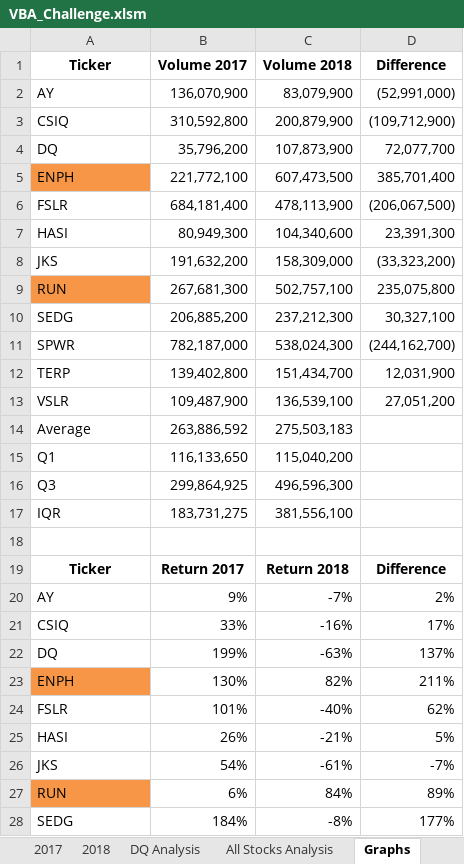
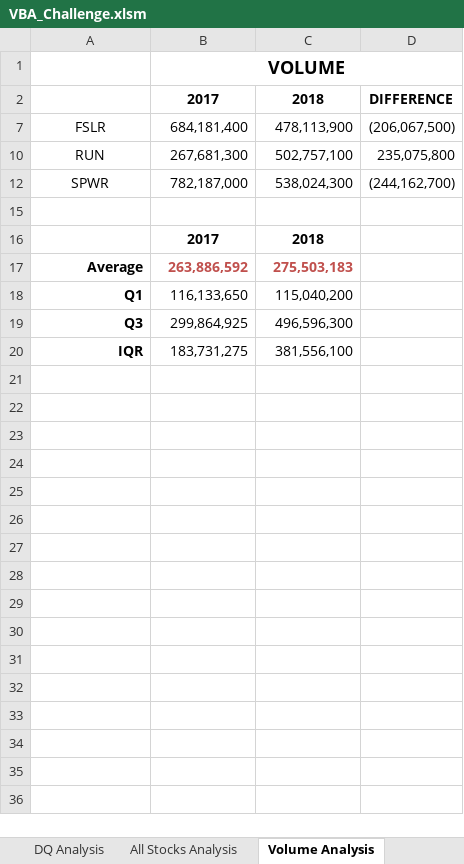
Before and after one commit to juliomeza/stock-analysis, an Excel workbook: VBA_Challenge.xlsm, sheet Volume Analysis, drawn as a sheet; only a part is shown; values as stored, in another font and other column widths than the file's, no borders; charts and pictures and conditional formats not drawn; removed rows and columns are numbered as before the commit, all else as after; the diff covers the shown part only; the diff names each change by its address in the sheet, - before the commit and + after, or states it on an @@ line.

Commit message:
Adding graphs to the Excel file

```diff
--- a/VBA_Challenge.xlsm (sheet Volume Analysis)
+++ b/VBA_Challenge.xlsm (sheet Volume Analysis)
-sheet tab: Graphs
+sheet tab: Volume Analysis
-row 1: Ticker | Volume 2017 | Volume 2018 | Difference
@@ row 2 hidden: AY | 136,070,900 | 83,079,900 | (52,991,000) @@
@@ row 3 hidden: CSIQ | 310,592,800 | 200,879,900 | (109,712,900) @@
@@ row 4 hidden: DQ | 35,796,200 | 107,873,900 | 72,077,700 @@
@@ row 5 hidden: ENPH | 221,772,100 | 607,473,500 | 385,701,400 @@
+row 1:  | VOLUME
+row 2:  | 2017 | 2018 | DIFFERENCE
-A7 alignment: left
+A7 alignment: center
@@ row 7 hidden: HASI | 80,949,300 | 104,340,600 | 23,391,300 @@
@@ row 8 hidden: JKS | 191,632,200 | 158,309,000 | (33,323,200) @@
@@ A10 alignment: left → center, fill: #F79646 → none @@
@@ row 10 hidden: SEDG | 206,885,200 | 237,212,300 | 30,327,100 @@
-A12 alignment: left
+A12 alignment: center
-row 15: TERP | 139,402,800 | 151,434,700 | 12,031,900
+row 15: (empty)
@@ row 13 hidden: VSLR | 109,487,900 | 136,539,100 | 27,051,200 @@
+row 16:  | 2017 | 2018
-A17:C17 bold: off
+A17:C17 bold: on
-A17:A20 alignment: left
+A17:A20 alignment: right
-B17:C17 text colour: black
+B17:C17 text colour: #C0504D
-A18:A20 bold: off
+A18:A20 bold: on
-row 18: (empty)
-row 19: Ticker | Return 2017 | Return 2018 | Difference
-row 20: AY | 9% | -7% | 2%
-row 21: CSIQ | 33% | -16% | 17%
-row 22: DQ | 199% | -63% | 137%
-row 23: ENPH | 130% | 82% | 211%
-row 24: FSLR | 101% | -40% | 62%
-row 25: HASI | 26% | -21% | 5%
-row 26: JKS | 54% | -61% | -7%
-row 27: RUN | 6% | 84% | 89%
-row 28: SEDG | 184% | -8% | 177%
```
Also changed, not shown: 4 removed rows elsewhere in this sheet, other sheet tabs, formulas that keep their value, charts or pictures.
